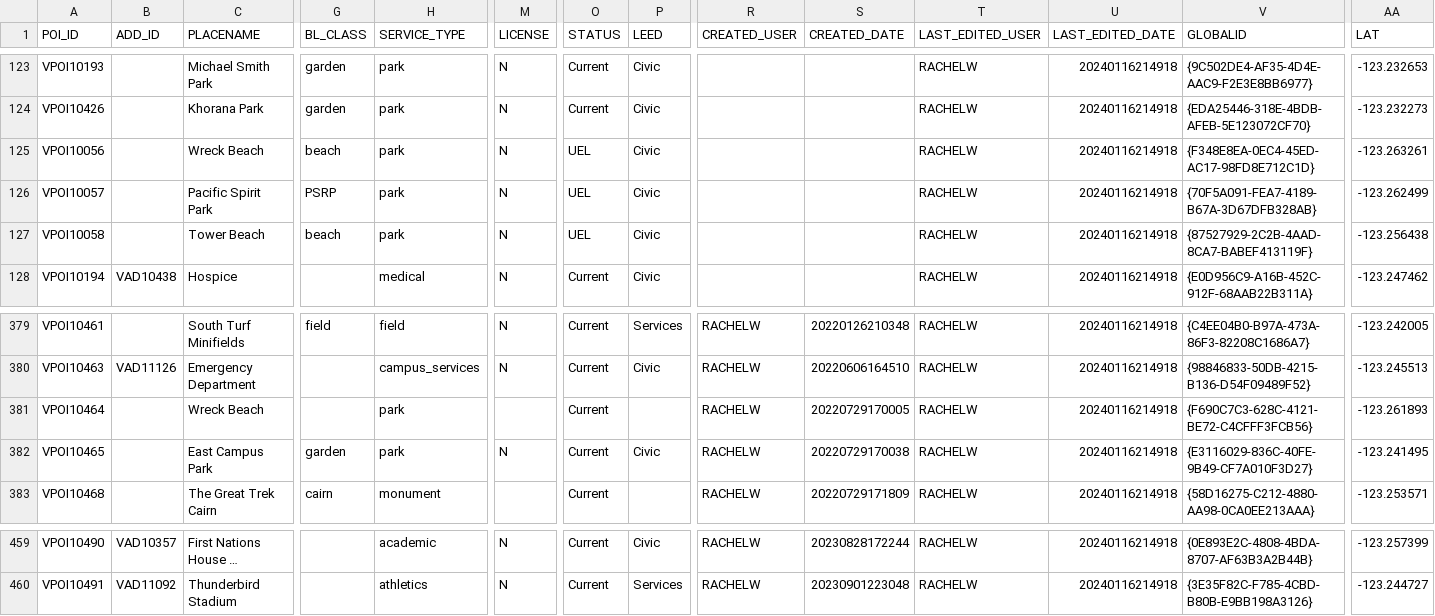
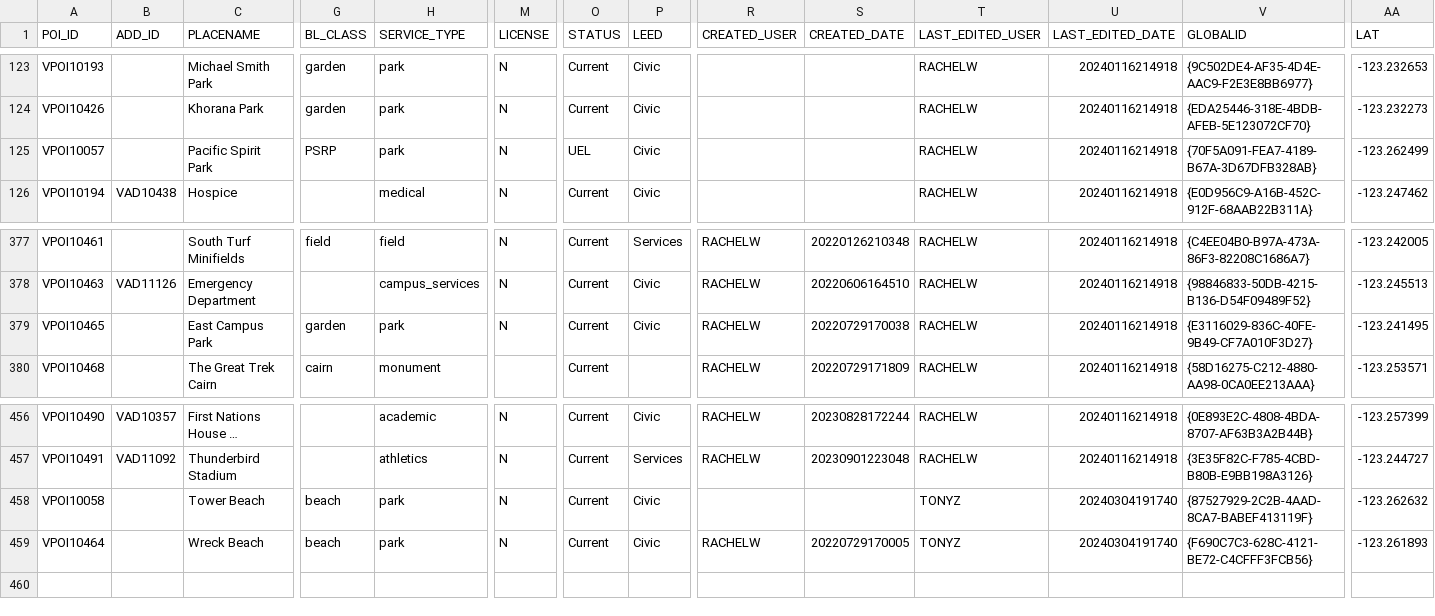
Before and after one commit to UBCGeodata/ubc-geospatial-opendata, a CSV file: ubcv/locations/csv/ubcv_poi.csv, drawn as a sheet; only a part is shown, gaps mark what is left out; long unchanged cells end in …; removed rows and columns are numbered as before the commit, all else as after; rows hold the shown columns only; the diff names each change by its address in the sheet, - before the commit and + after, or states it on an @@ line.

```diff
--- a/ubcv/locations/csv/ubcv_poi.csv
+++ b/ubcv/locations/csv/ubcv_poi.csv
-row 125: VPOI10056 |  | Wreck Beach | beach | park | N | UEL | Civic |  |  | RACHELW | 20240116214918 | {F348E8EA-0EC4-45ED-AC17-98FD8E712C1D} | -123.263261
-row 127: VPOI10058 |  | Tower Beach | beach | park | N | UEL | Civic |  |  | RACHELW | 20240116214918 | {87527929-2C2B-4AAD-8CA7-BABEF413119F} | -123.256438
-row 381: VPOI10464 |  | Wreck Beach |  | park |  | Current |  | RACHELW | 20220729170005 | RACHELW | 20240116214918 | {F690C7C3-628C-4121-BE72-C4CFFF3FCB56} | -123.261893
+row 458: VPOI10058 |  | Tower Beach | beach | park | N | Current | Civic |  |  | TONYZ | 20240304191740 | {87527929-2C2B-4AAD-8CA7-BABEF413119F} | -123.262632
+row 459: VPOI10464 |  | Wreck Beach | beach | park | N | Current | Civic | RACHELW | 20220729170005 | TONYZ | 20240304191740 | {F690C7C3-628C-4121-BE72-C4CFFF3FCB56} | -123.261893
```
Also changed, not shown: off-campus/locations/csv/ubc_regional_locations.csv, ubco/locations/csv/ubco_address_full.csv, 12 other files.
